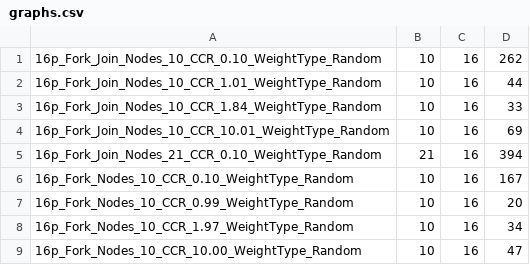
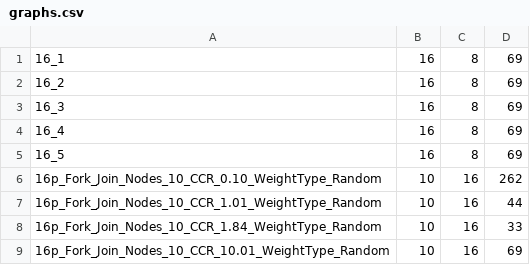
Before and after one commit to timovv/306, a CSV file: test_graphs/graphs.csv, drawn as a sheet; only a part is shown; the shorter side is filled out with more unchanged rows.

Commit message:
added test graphs for 16 nodes, optimal set in graph.csv is incorrect, just for runtime purposes at the moment.

```diff
--- a/test_graphs/graphs.csv
+++ b/test_graphs/graphs.csv
@@ -1 +1,6 @@
+16_1,16,8,69
+16_2,16,8,69
+16_3,16,8,69
+16_4,16,8,69
+16_5,16,8,69
 16p_Fork_Join_Nodes_10_CCR_0.10_WeightType_Random,10,16,262
```
Also changed, not shown: 6 other files.
